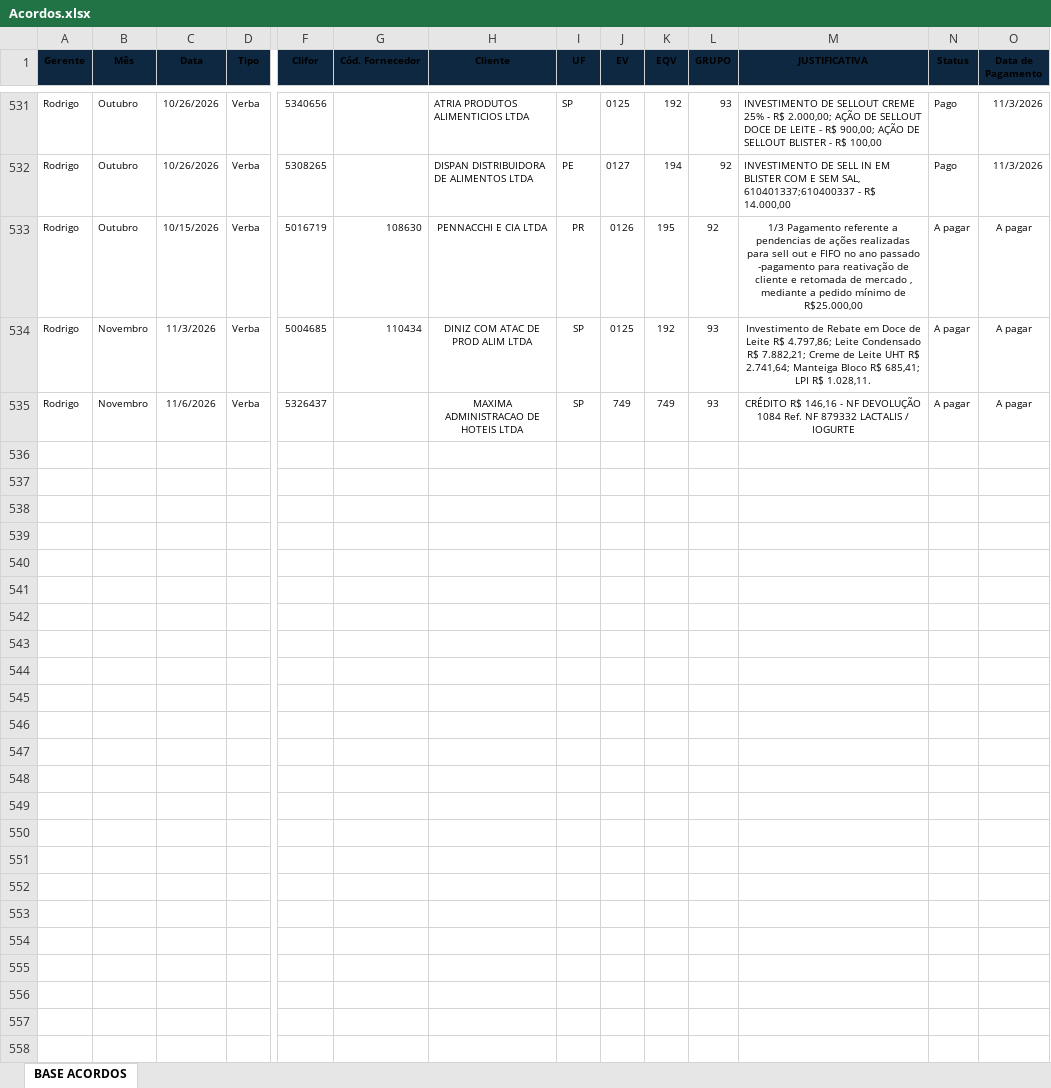
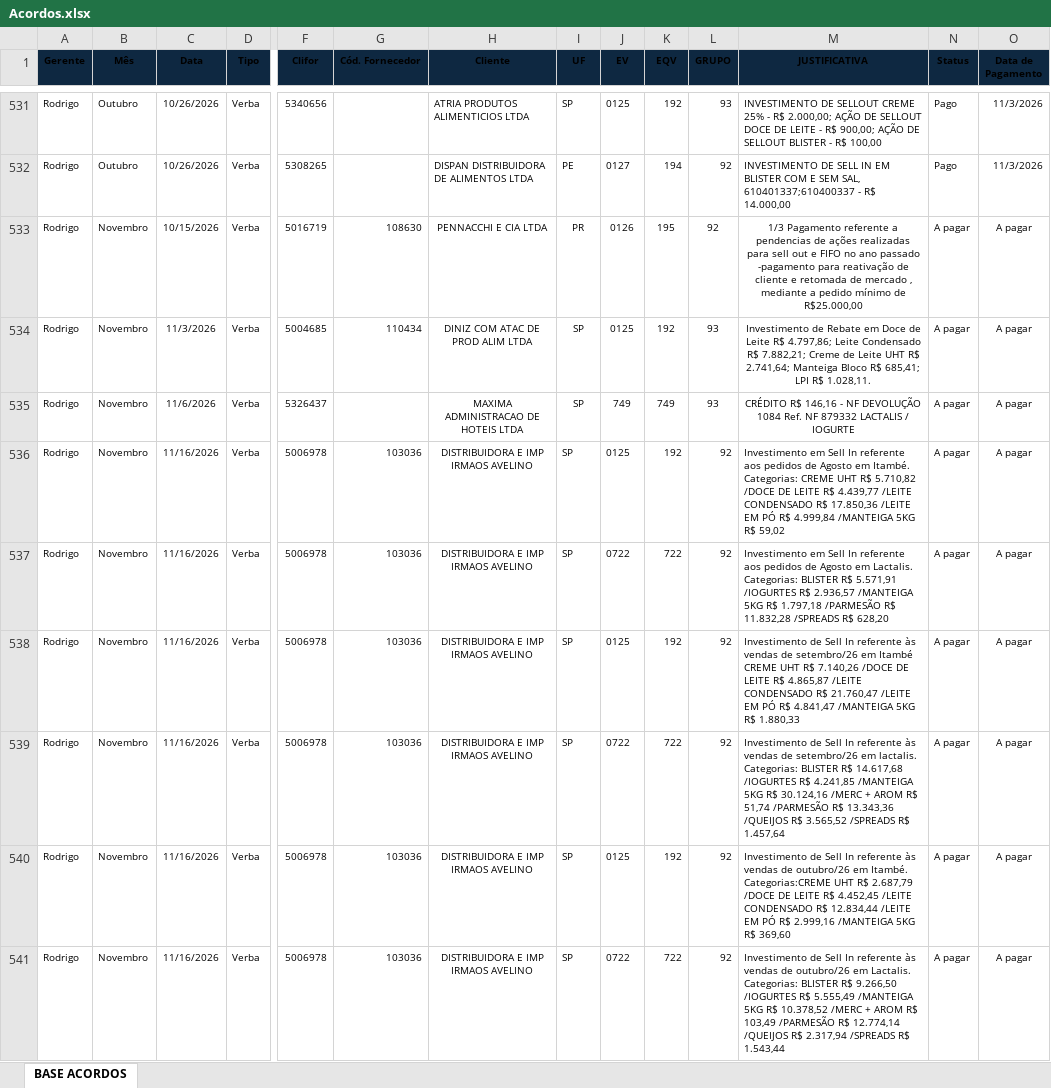
Before and after one commit to foodlactalis/painel-vendas, an Excel workbook: Acordos.xlsx, sheet BASE ACORDOS, drawn as a sheet; only a part is shown, gaps mark what is left out; values as stored, in another font and other column widths than the file's, no borders; rows hold the shown columns only; the diff names each change by its address in the sheet, - before the commit and + after, or states it on an @@ line.

```diff
--- a/Acordos.xlsx (sheet BASE ACORDOS)
+++ b/Acordos.xlsx (sheet BASE ACORDOS)
-B533 (Mês): Outubro
+B533 (Mês): Novembro
+row 536: Rodrigo | Novembro | 11/16/2026 | Verba | 5006978 | 103036 | DISTRIBUIDORA E IMP IRMAOS AVELINO | SP | 0125 | 192 | 92 | Investimento em Sell In referente aos pedidos de Agosto em Itambé. Categorias: CREME UHT R$ 5.710,82 /DOCE DE LEITE R$ 4.439,77 /LEITE CONDENSADO R$ 17.850,36 /LEITE EM PÓ R$ 4.999,84 /MANTEIGA 5KG R$ 59,02 | A pagar | A pagar
+row 537: Rodrigo | Novembro | 11/16/2026 | Verba | 5006978 | 103036 | DISTRIBUIDORA E IMP IRMAOS AVELINO | SP | 0722 | 722 | 92 | Investimento em Sell In referente aos pedidos de Agosto em Lactalis. Categorias: BLISTER R$ 5.571,91 /IOGURTES R$ 2.936,57 /MANTEIGA 5KG R$ 1.797,18 /PARMESÃO R$ 11.832,28 /SPREADS R$ 628,20 | A pagar | A pagar
+row 538: Rodrigo | Novembro | 11/16/2026 | Verba | 5006978 | 103036 | DISTRIBUIDORA E IMP IRMAOS AVELINO | SP | 0125 | 192 | 92 | Investimento de Sell In referente às vendas de setembro/26 em Itambé CREME UHT R$ 7.140,26 /DOCE DE LEITE R$ 4.865,87 /LEITE CONDENSADO R$ 21.760,47 /LEITE EM PÓ R$ 4.841,47 /MANTEIGA 5KG R$ 1.880,33 | A pagar | A pagar
+row 539: Rodrigo | Novembro | 11/16/2026 | Verba | 5006978 | 103036 | DISTRIBUIDORA E IMP IRMAOS AVELINO | SP | 0722 | 722 | 92 | Investimento de Sell In referente às vendas de setembro/26 em lactalis. Categorias: BLISTER R$ 14.617,68 /IOGURTES R$ 4.241,85 /MANTEIGA 5KG R$ 30.124,16 /MERC + AROM R$ 51,74 /PARMESÃO R$ 13.343,36 /QUEIJOS R$ 3.565,52 /SPREADS R$ 1.457,64 | A pagar | A pagar
+row 540: Rodrigo | Novembro | 11/16/2026 | Verba | 5006978 | 103036 | DISTRIBUIDORA E IMP IRMAOS AVELINO | SP | 0125 | 192 | 92 | Investimento de Sell In referente às vendas de outubro/26 em Itambé. Categorias:CREME UHT R$ 2.687,79 /DOCE DE LEITE R$ 4.452,45 /LEITE CONDENSADO R$ 12.834,44 /LEITE EM PÓ R$ 2.999,16 /MANTEIGA 5KG R$ 369,60 | A pagar | A pagar
+row 541: Rodrigo | Novembro | 11/16/2026 | Verba | 5006978 | 103036 | DISTRIBUIDORA E IMP IRMAOS AVELINO | SP | 0722 | 722 | 92 | Investimento de Sell In referente às vendas de outubro/26 em Lactalis. Categorias: BLISTER R$ 9.266,50 /IOGURTES R$ 5.555,49 /MANTEIGA 5KG R$ 10.378,52 /MERC + AROM R$ 103,49 /PARMESÃO R$ 12.774,14 /QUEIJOS R$ 2.317,94 /SPREADS R$ 1.543,44 | A pagar | A pagar
```
Also changed, not shown: 1 other file.
